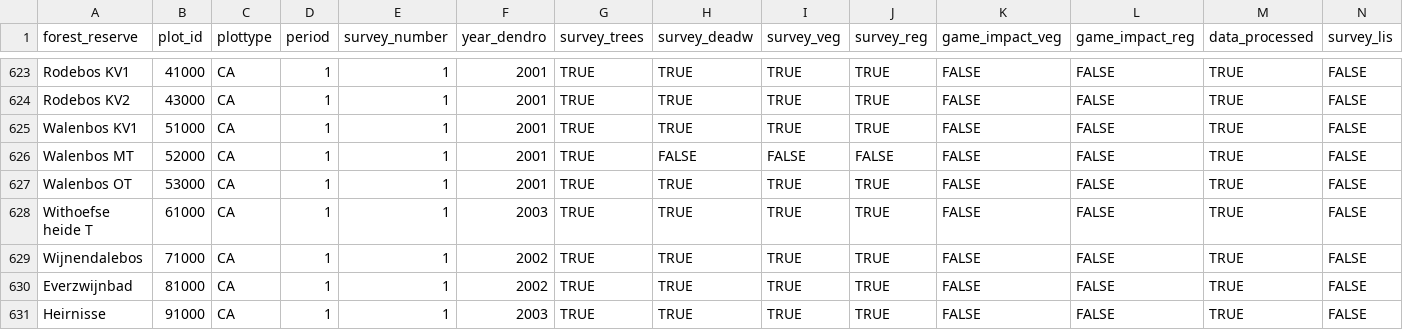
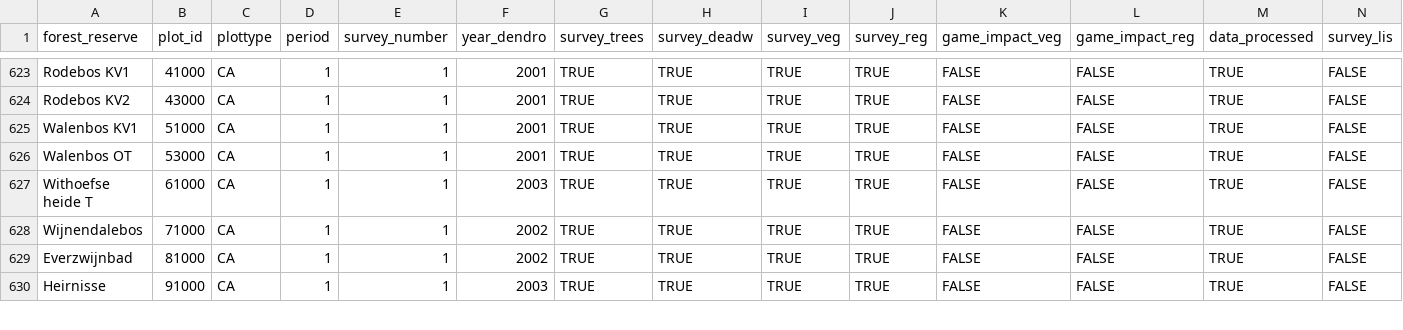
Before and after one commit to inbo/forresdat, a CSV file: data/plotinfo.csv, drawn as a sheet; only a part is shown, gaps mark what is left out; the diff names each change by its address in the sheet, - before the commit and + after, or states it on an @@ line.

Commit message:
scripted commit: results added/updated
sessionInfo:
R version 4.4.3 (2025-02-28 ucrt)
Platform: x86_64-w64-mingw32/x64
Running under: Windows 10 x64 (build 19045)

Matrix products: default


locale:
[1] LC_COLLATE=Dutch_Belgium.utf8  LC_CTYPE=Dutch_Belgium.utf8    LC_MONETARY=Dutch_Belgium.utf8 LC_NUMERIC=C
[5] LC_TIME=Dutch_Belgium.utf8

time zone: Europe/Brussels
tzcode source: internal

attached base packages:
[1] stats     graphics  grDevices utils     datasets  methods   base

other attached packages:
 [1] sf_1.0-19               frictionless_1.2.0.9000 usethis_3.1.0           googlesheets4_1.1.1     googledrive_2.1.1
 [6] xlsx_0.6.5              gridExtra_2.3           glue_1.8.0              lubridate_1.9.4         forcats_1.0.0
[11] purrr_1.0.4             ggplot2_3.5.1           tidyverse_2.0.0         readr_2.1.5             git2rdata_0.5.0
[16] readxl_1.4.5            tibble_3.2.1            stringr_1.5.1           kableExtra_1.4.0        RODBC_1.3-26
[21] dplyr_1.1.4             tidyr_1.3.1             forrescalc_0.0.2        here_1.0.1

loaded via a namespace (and not attached):
 [1] gtable_0.3.6       xfun_0.51          gargle_1.5.2       rJava_1.0-11       tzdb_0.5.0         vctrs_0.6.5
 [7] odbc_1.6.0         tools_4.4.3        generics_0.1.3     parallel_4.4.3     proxy_0.4-27       RSQLite_2.3.9
[13] blob_1.2.4         pkgconfig_2.0.3    KernSmooth_2.23-26 assertthat_0.2.1   lifecycle_1.0.4    compiler_4.4.3
[19] git2r_0.35.0       munsell_0.5.1      class_7.3-23       htmltools_0.5.8.1  yaml_2.3.10        crayon_1.5.3
[25] pillar_1.10.1      classInt_0.4-11    rsconnect_1.3.4    cachem_1.1.0       tidyselect_1.2.1   digest_0.6.37
[31] stringi_1.8.4      rprojroot_2.0.4    fastmap_1.2.0      grid_4.4.3         colorspace_2.1-1   cli_3.6.4
[37] magrittr_2.0.3     xlsxjars_0.6.1     e1071_1.7-16       withr_3.0.2        scales_1.3.0       bit64_4.6.0-1
[43] timechange_0.3.0   rmarkdown_2.29     httr_1.4.7         fortunes_1.5-4     bit_4.6.0          cellranger_1.1.0
[49] hms_1.1.3          memoise_2.0.1      evaluate_1.0.3     knitr_1.50         viridisLite_0.4.2  rlang_1.1.5
[55] Rcpp_1.0.14        DBI_1.2.3          xml2_1.3.8         vroom_1.6.5        svglite_2.1.3      rstudioapi_0.17.1
[61] jsonlite_1.9.1     R6_2.6.1           plyr_1.8.9         units_0.8-7        systemfonts_1.2.1  fs_1.6.5

```diff
--- a/data/plotinfo.csv
+++ b/data/plotinfo.csv
-row 626: Walenbos MT | 52000 | CA | 1 | 1 | 2001 | TRUE | FALSE | FALSE | FALSE | FALSE | FALSE | TRUE | FALSE
```
